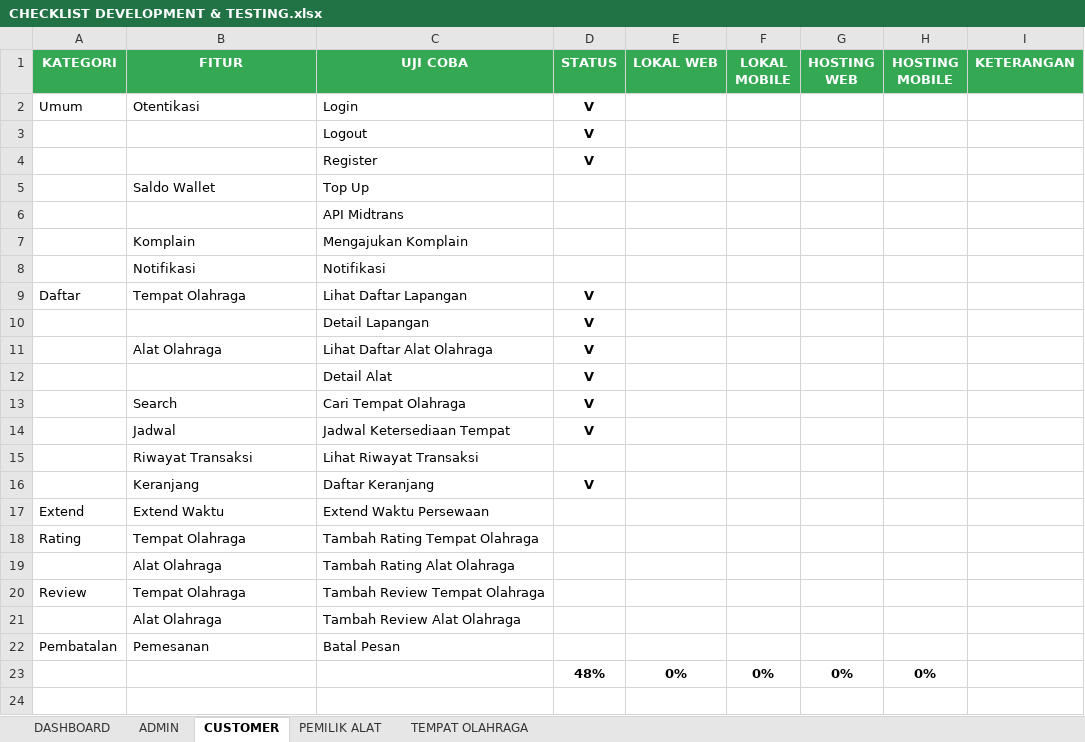
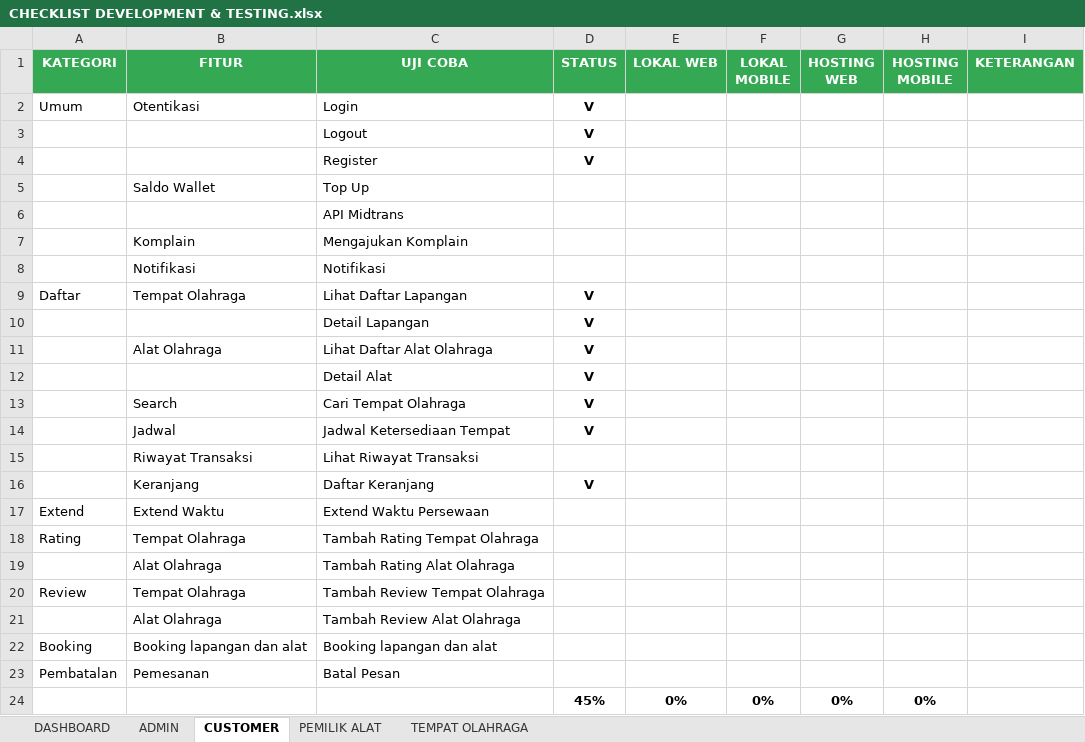
Before and after one commit to mariayerossi/TugasAkhir_Jiayoouu, an Excel workbook: CHECKLIST DEVELOPMENT & TESTING.xlsx, sheet CUSTOMER, drawn as a sheet; values as stored, in another font and other column widths than the file's, no borders; conditional formats and table styles not drawn; addresses are those after the commit; the diff names each change by its address in the sheet, - before the commit and + after, or states it on an @@ line.

```diff
--- a/CHECKLIST DEVELOPMENT & TESTING.xlsx (sheet CUSTOMER)
+++ b/CHECKLIST DEVELOPMENT & TESTING.xlsx (sheet CUSTOMER)
+row 22: Booking | Booking lapangan dan alat | Booking lapangan dan alat
-D24 (STATUS): 48%
+D24 (STATUS): 45%
```
Also changed, not shown: sheet DASHBOARD, 4 other files.
